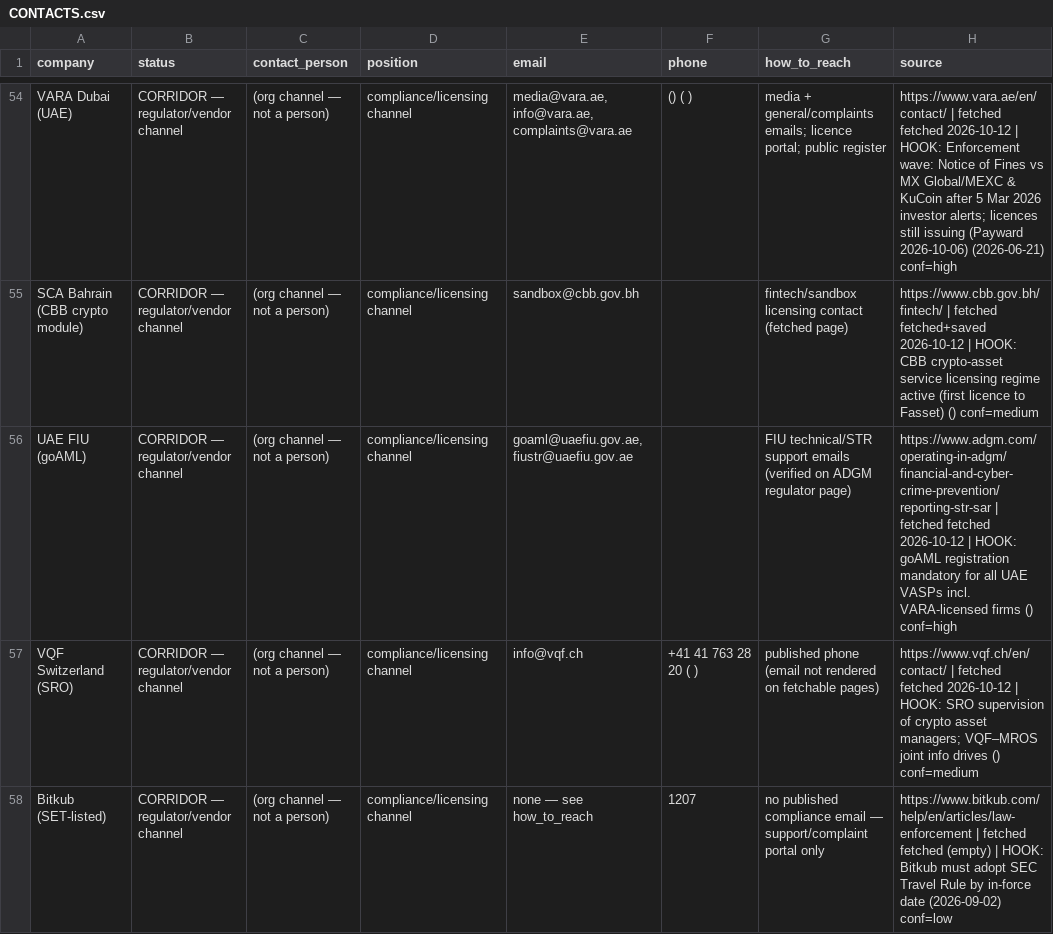
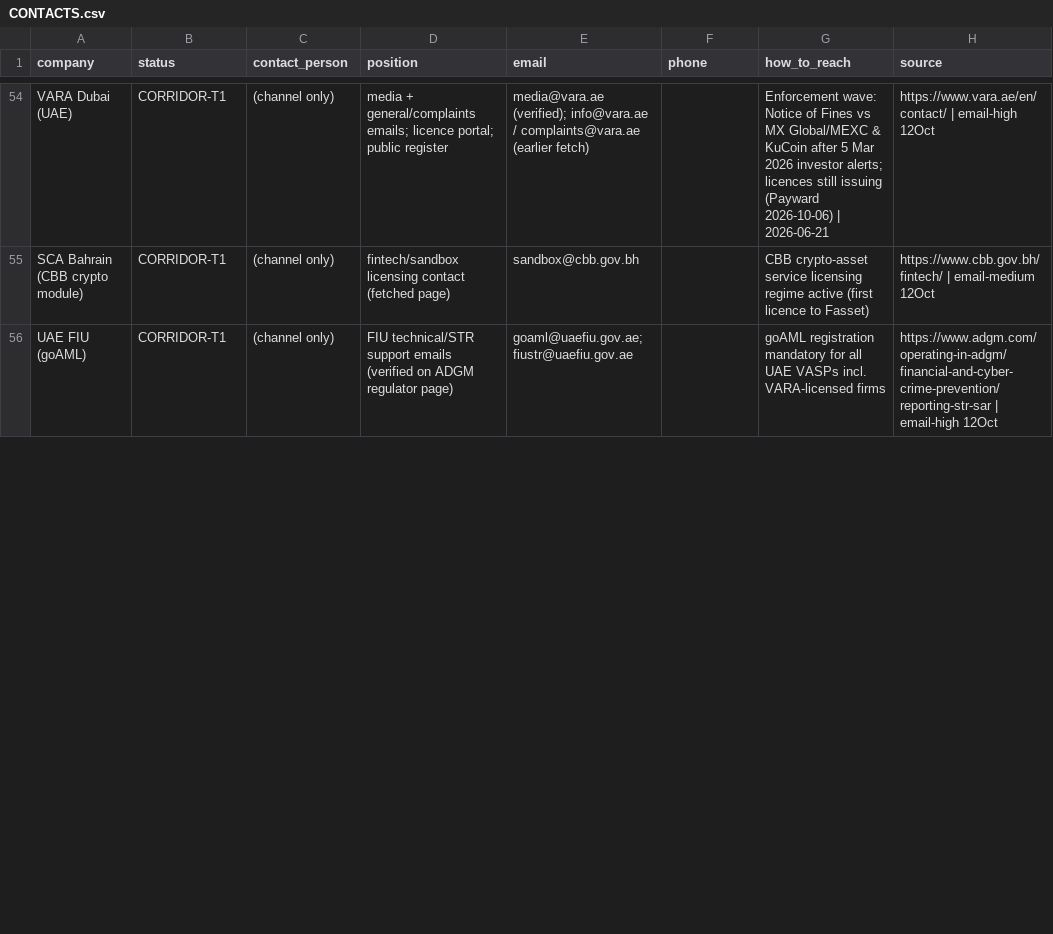
Before and after one commit to gumdr0pz/chainsentry-pipeline, a CSV file: roster/CONTACTS.csv, drawn as a sheet; only a part is shown, gaps mark what is left out; removed rows and columns are numbered as before the commit, all else as after; the diff covers the shown part only; the diff names each change by its address in the sheet, - before the commit and + after, or states it on an @@ line.

Commit message:
update(roster): CONTACTS 66 rows — SMTP-verified sweep (scarlett@luno.com + fadzli@mxglobal VERIFIED-DIRECT w/ control probes; catchall/pattern tags per row; Megat Zuhairy name fix) + 20 corridor channel rows w/ dated buy-now hooks

```diff
--- a/roster/CONTACTS.csv
+++ b/roster/CONTACTS.csv
-B54:B56 (status): CORRIDOR — regulator/vendor channel
+B54:B56 (status): CORRIDOR-T1
-C54:C56 (contact_person): (org channel — not a person)
+C54:C56 (contact_person): (channel only)
-D54 (position): compliance/licensing channel
+D54 (position): media + general/complaints emails; licence portal; public register
-E54 (email): media@vara.ae, info@vara.ae, complaints@vara.ae
+E54 (email): media@vara.ae (verified); info@vara.ae / complaints@vara.ae (earlier fetch)
-F54 (phone): () ( )
+F54 (phone): (empty)
-G54 (how_to_reach): media + general/complaints emails; licence portal; public register
+G54 (how_to_reach): Enforcement wave: Notice of Fines vs MX Global/MEXC & KuCoin after 5 Mar 2026 investor alerts; licences still issuing (Payward 2026-10-06) | 2026-06-21
-H54 (source): https://www.vara.ae/en/contact/ | fetched fetched 2026-10-12 | HOOK: Enforcement wave: Notice of Fines vs MX Global/MEXC & KuCoin after 5 Mar 2026 investor alerts; licences still issuing (Payward 2026-10-06) (2026-06-21) conf=high
+H54 (source): https://www.vara.ae/en/contact/ | email-high 12Oct
-D55 (position): compliance/licensing channel
+D55 (position): fintech/sandbox licensing contact (fetched page)
-G55 (how_to_reach): fintech/sandbox licensing contact (fetched page)
+G55 (how_to_reach): CBB crypto-asset service licensing regime active (first licence to Fasset)
-H55 (source): https://www.cbb.gov.bh/fintech/ | fetched fetched+saved 2026-10-12 | HOOK: CBB crypto-asset service licensing regime active (first licence to Fasset) () conf=medium
+H55 (source): https://www.cbb.gov.bh/fintech/ | email-medium 12Oct
-D56 (position): compliance/licensing channel
+D56 (position): FIU technical/STR support emails (verified on ADGM regulator page)
-E56 (email): goaml@uaefiu.gov.ae, fiustr@uaefiu.gov.ae
+E56 (email): goaml@uaefiu.gov.ae; fiustr@uaefiu.gov.ae
-G56 (how_to_reach): FIU technical/STR support emails (verified on ADGM regulator page)
+G56 (how_to_reach): goAML registration mandatory for all UAE VASPs incl. VARA-licensed firms
-H56 (source): https://www.adgm.com/operating-in-adgm/financial-and-cyber-crime-prevention/reporting-str-sar | fetched fetched 2026-10-12 | HOOK: goAML registration mandatory for all UAE VASPs incl. VARA-licensed firms () conf=high
+H56 (source): https://www.adgm.com/operating-in-adgm/financial-and-cyber-crime-prevention/reporting-str-sar | email-high 12Oct
-row 57: VQF Switzerland (SRO) | CORRIDOR — regulator/vendor channel | (org channel — not a person) | compliance/licensing channel | info@vqf.ch | +41 41 763 28 20 ( ) | published phone (email not rendered on fetchable pages) | https://www.vqf.ch/en/contact/ | fetched fetched 2026-10-12 | HOOK: SRO supervision of crypto asset managers; VQF–MROS joint info drives () conf=medium
-row 58: Bitkub (SET-listed) | CORRIDOR — regulator/vendor channel | (org channel — not a person) | compliance/licensing channel | none — see how_to_reach | 1207 | no published compliance email — support/complaint portal only | https://www.bitkub.com/help/en/articles/law-enforcement | fetched fetched (empty) | HOOK: Bitkub must adopt SEC Travel Rule by in-force date (2026-09-02) conf=low
```
Also changed, not shown: 3 added rows, 1 removed row and 120 edited cells elsewhere in this file.
